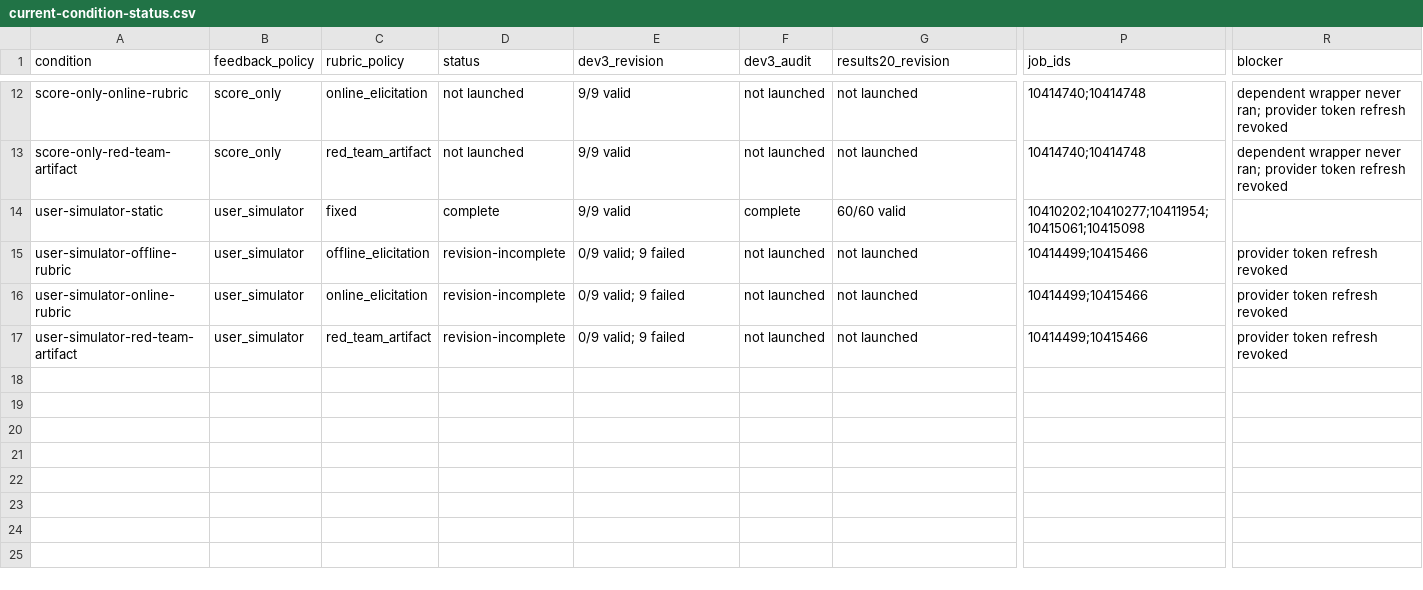
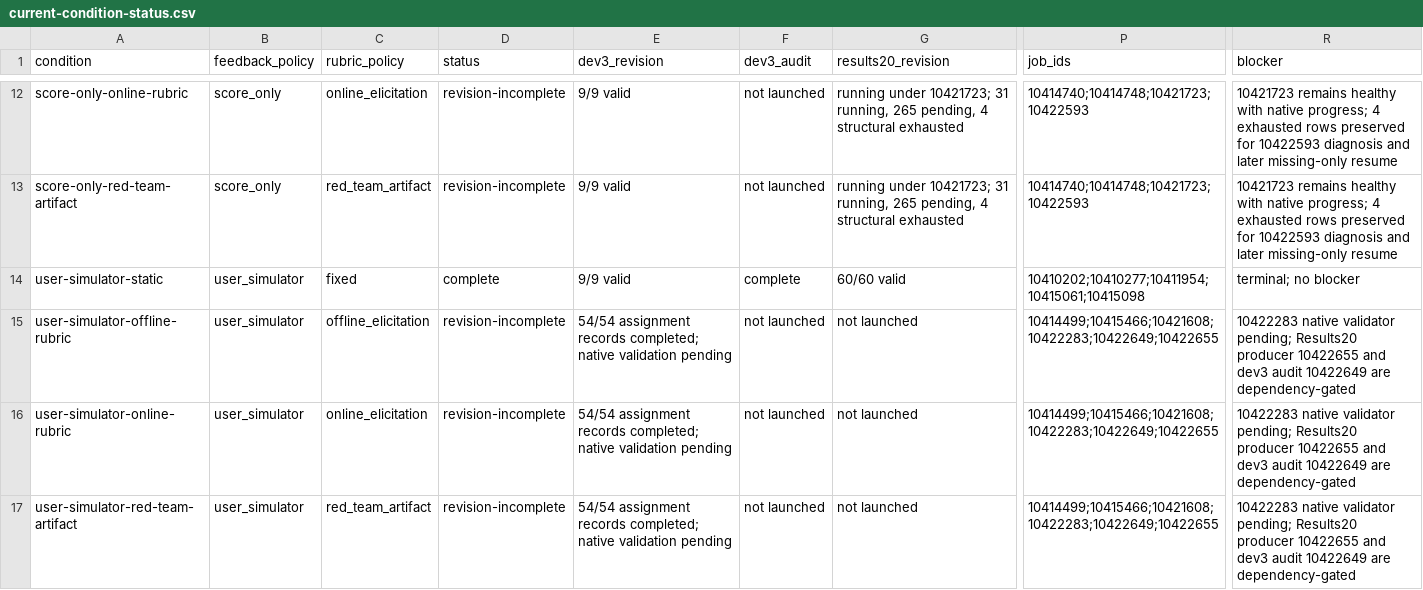
Before and after one commit to abehou/rubric_gen, a CSV file: docs/reports/2026-09-12/paperbench-nontrace-results20/current-condition-status.csv, drawn as a sheet; only a part is shown, gaps mark what is left out; the diff covers the shown part only; the diff names each change by its address in the sheet, - before the commit and + after, or states it on an @@ line.

```diff
--- a/docs/reports/2026-09-12/paperbench-nontrace-results20/current-condition-status.csv
+++ b/docs/reports/2026-09-12/paperbench-nontrace-results20/current-condition-status.csv
-D12:D13 (status): not launched
+D12:D13 (status): revision-incomplete
-G12:G13 (results20_revision): not launched
+G12:G13 (results20_revision): running under 10421723; 31 running, 265 pending, 4 structural exhausted
-P12:P13 (job_ids): 10414740;10414748
+P12:P13 (job_ids): 10414740;10414748;10421723;10422593
-R12:R13 (blocker): dependent wrapper never ran; provider token refresh revoked
+R12:R13 (blocker): 10421723 remains healthy with native progress; 4 exhausted rows preserved for 10422593 diagnosis and later missing-only resume
-R14 (blocker): (empty)
+R14 (blocker): terminal; no blocker
-E15:E17 (dev3_revision): 0/9 valid; 9 failed
+E15:E17 (dev3_revision): 54/54 assignment records completed; native validation pending
-P15:P17 (job_ids): 10414499;10415466
+P15:P17 (job_ids): 10414499;10415466;10421608;10422283;10422649;10422655
-R15:R17 (blocker): provider token refresh revoked
+R15:R17 (blocker): 10422283 native validator pending; Results20 producer 10422655 and dev3 audit 10422649 are dependency-gated
```
Also changed, not shown: 49 edited cells elsewhere in this file, 2 other files.
